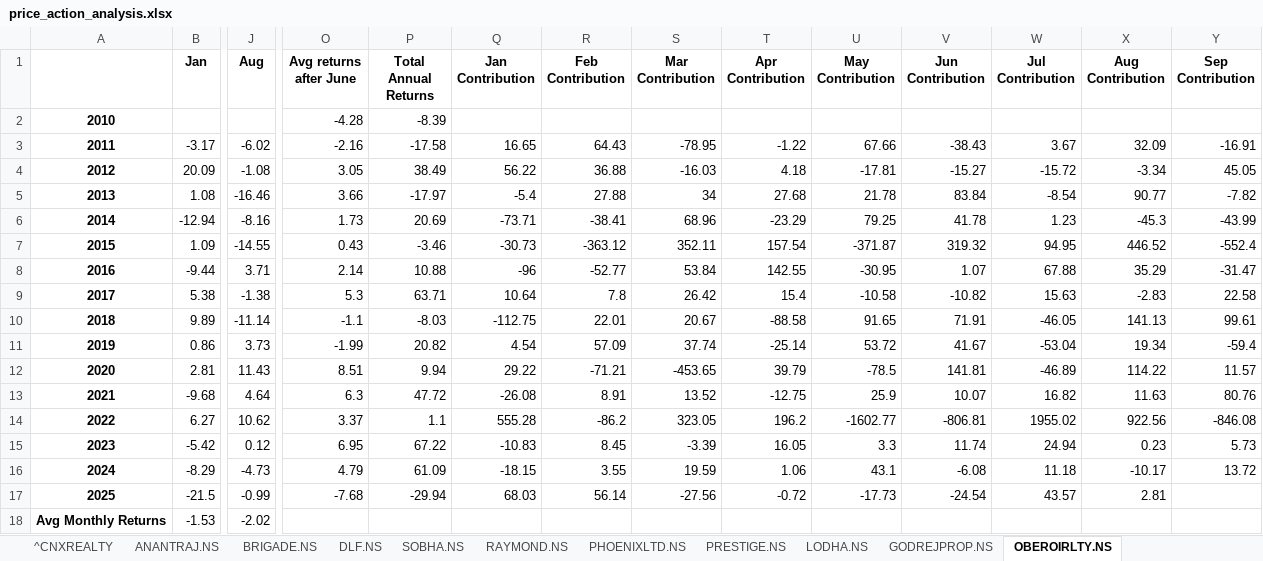
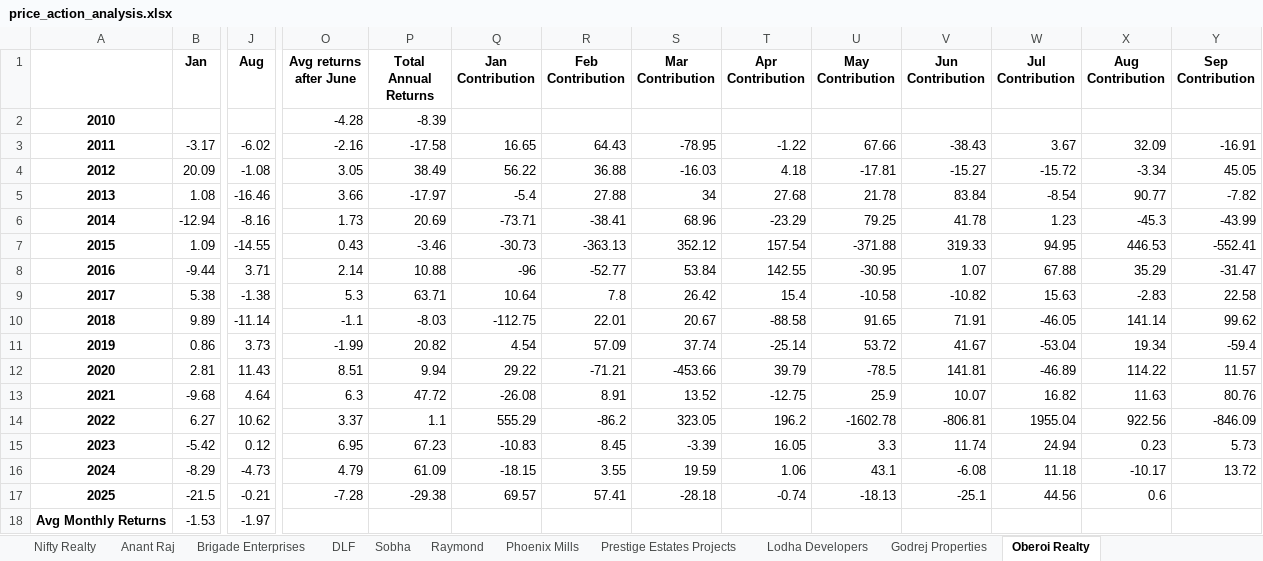
Before and after one commit to vermatushar04/price-action-analysis, an Excel workbook: data/price_action_analysis.xlsx, sheet Oberoi Realty, drawn as a sheet; only a part is shown, gaps mark what is left out; values as stored, in another font and other column widths than the file's, no borders; the diff names each change by its address in the sheet, - before the commit and + after, or states it on an @@ line.

```diff
--- a/data/price_action_analysis.xlsx (sheet Oberoi Realty)
+++ b/data/price_action_analysis.xlsx (sheet Oberoi Realty)
-sheet tab: ^CNXREALTY
+sheet tab: Nifty Realty
-sheet tab: ANANTRAJ.NS
+sheet tab: Anant Raj
-sheet tab: BRIGADE.NS
+sheet tab: Brigade Enterprises
-sheet tab: DLF.NS
+sheet tab: DLF
-sheet tab: SOBHA.NS
+sheet tab: Sobha
-sheet tab: RAYMOND.NS
+sheet tab: Raymond
-sheet tab: PHOENIXLTD.NS
+sheet tab: Phoenix Mills
-sheet tab: PRESTIGE.NS
+sheet tab: Prestige Estates Projects
-sheet tab: LODHA.NS
+sheet tab: Lodha Developers
-sheet tab: GODREJPROP.NS
+sheet tab: Godrej Properties
-sheet tab: OBEROIRLTY.NS
+sheet tab: Oberoi Realty
-R7 (Feb Contribution): -363.12
+R7 (Feb Contribution): -363.13
-S7 (Mar Contribution): 352.11
+S7 (Mar Contribution): 352.12
-U7 (May Contribution): -371.87
+U7 (May Contribution): -371.88
-V7 (Jun Contribution): 319.32
+V7 (Jun Contribution): 319.33
-X7 (Aug Contribution): 446.52
+X7 (Aug Contribution): 446.53
-Y7 (Sep Contribution): -552.4
+Y7 (Sep Contribution): -552.41
-X10 (Aug Contribution): 141.13
+X10 (Aug Contribution): 141.14
-Y10 (Sep Contribution): 99.61
+Y10 (Sep Contribution): 99.62
-S12 (Mar Contribution): -453.65
+S12 (Mar Contribution): -453.66
-Q14 (Jan Contribution): 555.28
+Q14 (Jan Contribution): 555.29
-U14 (May Contribution): -1602.77
+U14 (May Contribution): -1602.78
-W14 (Jul Contribution): 1955.02
+W14 (Jul Contribution): 1955.04
-Y14 (Sep Contribution): -846.08
+Y14 (Sep Contribution): -846.09
-P15 (Total Annual Returns): 67.22
+P15 (Total Annual Returns): 67.23
-J17 (Aug): -0.99
+J17 (Aug): -0.21
-O17 (Avg returns after June): -7.68
+O17 (Avg returns after June): -7.28
-P17 (Total Annual Returns): -29.94
+P17 (Total Annual Returns): -29.38
-Q17 (Jan Contribution): 68.03
+Q17 (Jan Contribution): 69.57
-R17 (Feb Contribution): 56.14
+R17 (Feb Contribution): 57.41
-S17 (Mar Contribution): -27.56
+S17 (Mar Contribution): -28.18
-T17 (Apr Contribution): -0.72
+T17 (Apr Contribution): -0.74
-U17 (May Contribution): -17.73
+U17 (May Contribution): -18.13
-V17 (Jun Contribution): -24.54
+V17 (Jun Contribution): -25.1
-W17 (Jul Contribution): 43.57
+W17 (Jul Contribution): 44.56
-X17 (Aug Contribution): 2.81
+X17 (Aug Contribution): 0.6
-J18 (Aug): -2.02
+J18 (Aug): -1.97
```
Also changed, not shown: sheet Raymond, sheet Brigade Enterprises, sheet Godrej Properties, sheet Sobha, sheet Anant Raj, sheet Phoenix Mills, 4 more sheets, 17 other files.
